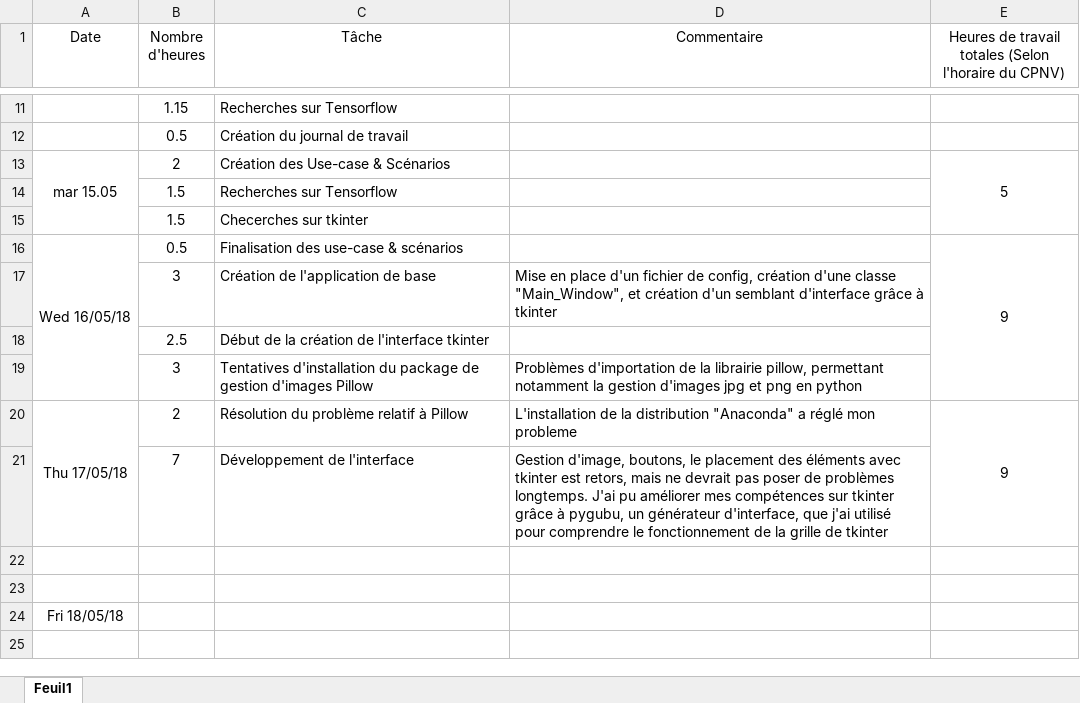
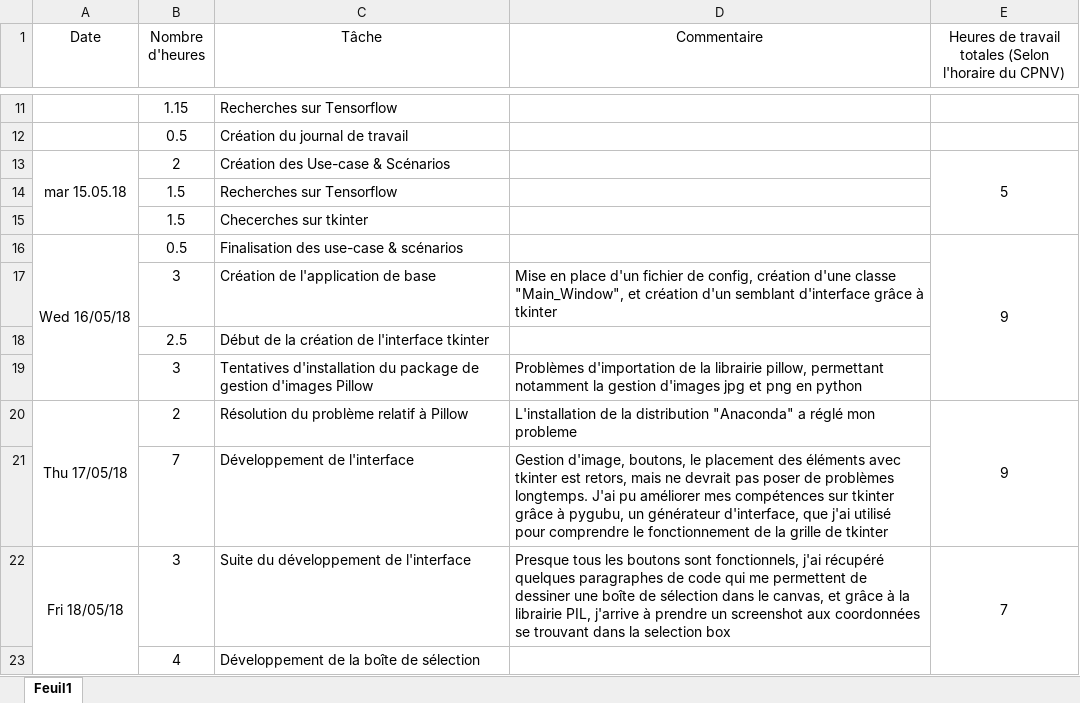
Before and after one commit to JeremyComelli/TPI, an Excel workbook: Projet/Documentation/journal de travail.xlsx, sheet Feuil1, drawn as a sheet; only a part is shown, gaps mark what is left out; values as stored, in another font and other column widths than the file's, no borders; removed rows and columns are numbered as before the commit, all else as after; the diff names each change by its address in the sheet, - before the commit and + after, or states it on an @@ line.

Commit message:
Avancement de l'interface, travail sur l'outil de sélection

```diff
--- a/Projet/Documentation/journal de travail.xlsx (sheet Feuil1)
+++ b/Projet/Documentation/journal de travail.xlsx (sheet Feuil1)
-A13 (Date): mar 15.05
+A13 (Date): mar 15.05.18
-row 22: (empty)
+row 22: Fri 18/05/18 | 3 | Suite du développement de l'interface | Presque tous les boutons sont fonctionnels, j'ai récupéré quelques paragraphes de code qui me permettent de dessiner une boîte de sélection dans le canvas, et grâce à la librairie PIL, j'arrive à prendre un screenshot aux coordonnées se trouvant dans la selection box | 7
+A22:A23 merged
+E22:E23 merged
-row 23: (empty)
+row 23:  | 4 | Développement de la boîte de sélection
-row 24: Fri 18/05/18
```
Also changed, not shown: 2 other files.
